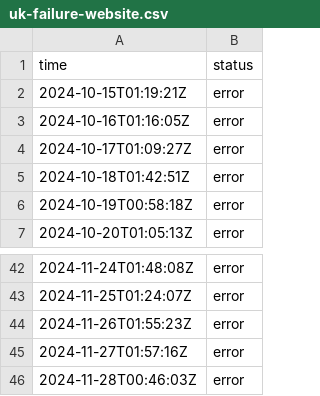
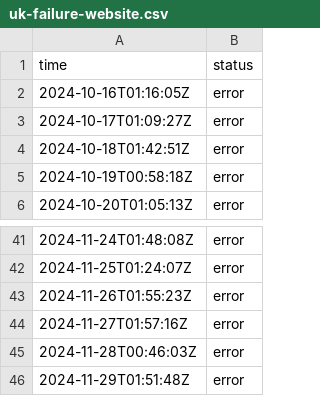
Before and after one commit to jln-brtn/statusbase-reborn, a CSV file: ci/logs/uk-failure-website.csv, drawn as a sheet; only a part is shown, gaps mark what is left out; removed rows and columns are numbered as before the commit, all else as after; the diff names each change by its address in the sheet, - before the commit and + after, or states it on an @@ line.

```diff
--- a/ci/logs/uk-failure-website.csv
+++ b/ci/logs/uk-failure-website.csv
-row 2: 2024-10-15T01:19:21Z | error
+row 46: 2024-11-29T01:51:48Z | error
```
Also changed, not shown: ci/logs/fr-google.csv, ci/logs/fr-hugging-face.csv, 3 other files.
